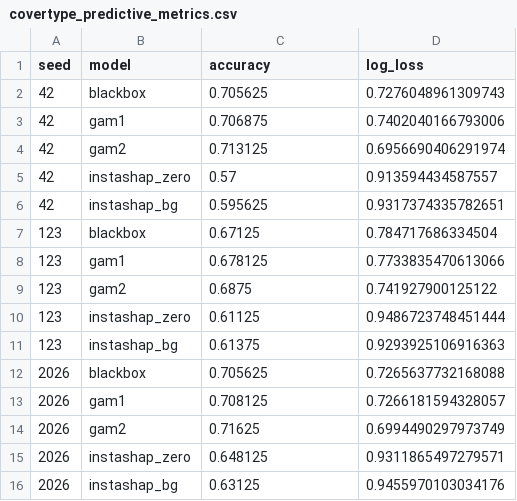
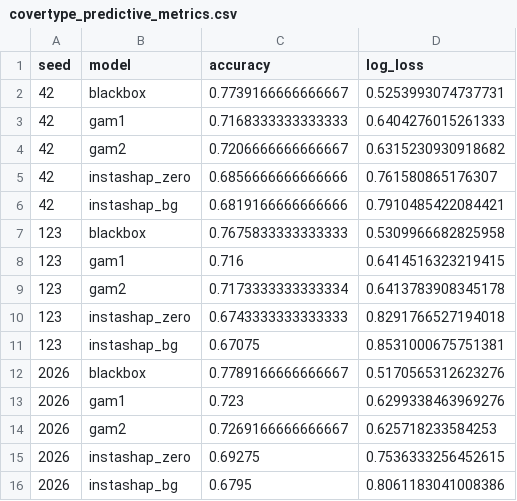
Before and after one commit to Ganesh172919/X_AI-Project, a CSV file: Phase_3_work/results/tables/covertype_predictive_metrics.csv, drawn as a sheet.

```diff
--- a/Phase_3_work/results/tables/covertype_predictive_metrics.csv
+++ b/Phase_3_work/results/tables/covertype_predictive_metrics.csv
@@ -1,16 +1,16 @@
 seed,model,accuracy,log_loss
-42,blackbox,0.705625,0.7276048961309743
-42,gam1,0.706875,0.7402040166793006
-42,gam2,0.713125,0.6956690406291974
-42,instashap_zero,0.57,0.913594434587557
-42,instashap_bg,0.595625,0.9317374335782651
-123,blackbox,0.67125,0.784717686334504
-123,gam1,0.678125,0.7733835470613066
-123,gam2,0.6875,0.741927900125122
-123,instashap_zero,0.61125,0.9486723748451444
-123,instashap_bg,0.61375,0.9293925106916363
-2026,blackbox,0.705625,0.7265637732168088
-2026,gam1,0.708125,0.7266181594328057
-2026,gam2,0.71625,0.6994490297973749
-2026,instashap_zero,0.648125,0.9311865497279571
-2026,instashap_bg,0.63125,0.9455970103034176
+42,blackbox,0.7739166666666667,0.5253993074737731
+42,gam1,0.7168333333333333,0.6404276015261333
+42,gam2,0.7206666666666667,0.6315230930918682
+42,instashap_zero,0.6856666666666666,0.761580865176307
+42,instashap_bg,0.6819166666666666,0.7910485422084421
+123,blackbox,0.7675833333333333,0.5309966682825958
+123,gam1,0.716,0.6414516323219415
+123,gam2,0.7173333333333334,0.6413783908345178
+123,instashap_zero,0.6743333333333333,0.8291766527194018
+123,instashap_bg,0.67075,0.8531000675751381
+2026,blackbox,0.7789166666666667,0.5170565312623276
+2026,gam1,0.723,0.6299338463969276
+2026,gam2,0.7269166666666667,0.625718233584253
+2026,instashap_zero,0.69275,0.7536333256452615
+2026,instashap_bg,0.6795,0.8061183041008386
```
Also changed, not shown: Phase_3_work/results/tables/covertype_explanation_fidelity.csv, Phase_3_work/results/tables/covertype_explanation_summary.csv, 25 other files.
